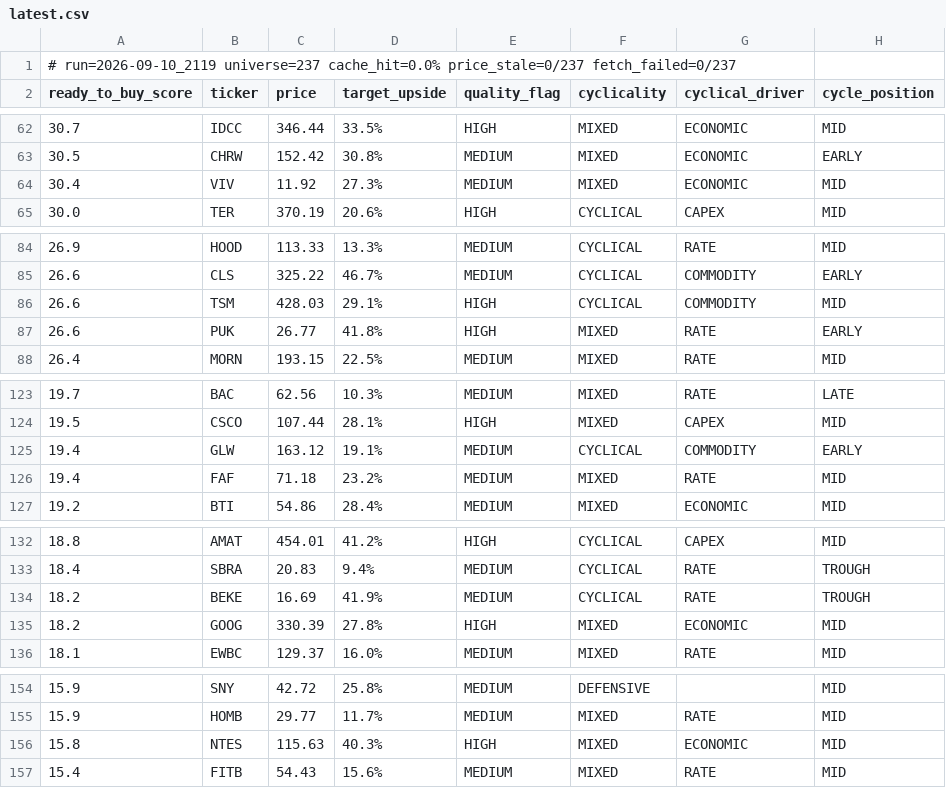
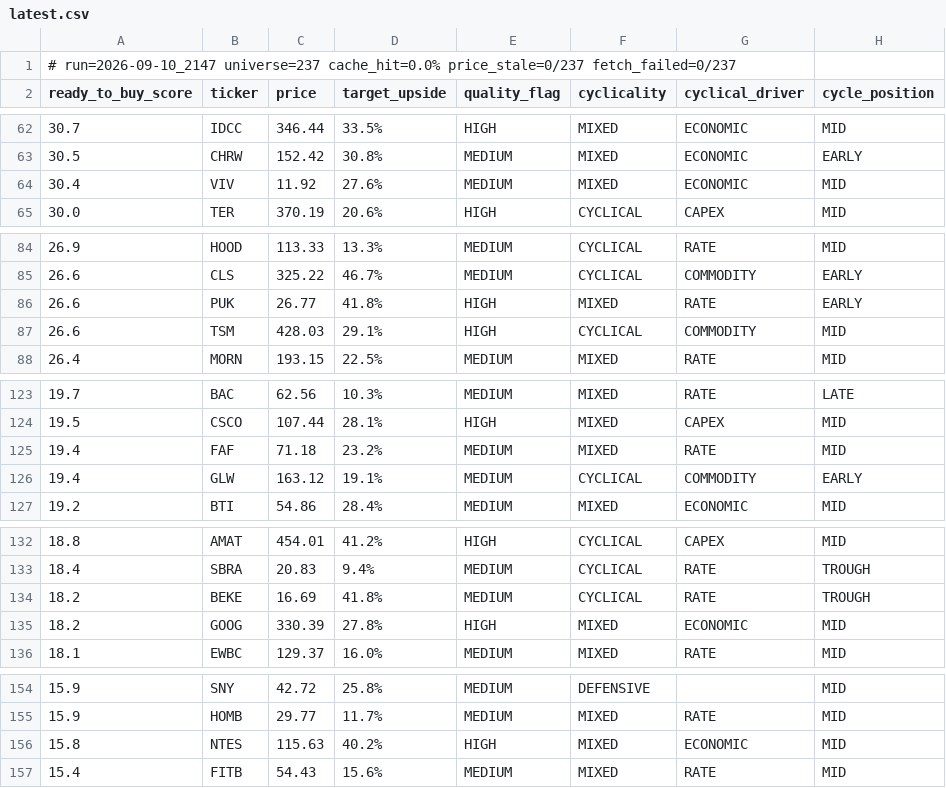
Before and after one commit to uvam3boy-stack/hunter-sk9m3xf7q2, a CSV file: latest.csv, drawn as a sheet; only a part is shown, gaps mark what is left out; the diff covers the shown part only; the diff names each change by its address in the sheet, - before the commit and + after, or states it on an @@ line.

```diff
--- a/latest.csv
+++ b/latest.csv
-A1 (ready_to_buy_score): # run=2026-09-10_2119 universe=237 cache_hit=0.0%…
+A1 (ready_to_buy_score): # run=2026-09-10_2147 universe=237 cache_hit=0.0%…
-D64 (target_upside): 27.3%
+D64 (target_upside): 27.6%
@@ row 87 moved to row 86: 26.6 @@
@@ row 126 moved to row 125: 19.4 @@
-D134 (target_upside): 41.9%
+D134 (target_upside): 41.8%
-D156 (target_upside): 40.3%
+D156 (target_upside): 40.2%
```
Also changed, not shown: 1 moved row and 1 edited cell elsewhere in this file, latest_excluded.csv, latest_quality_turns.csv, 2 other files.
